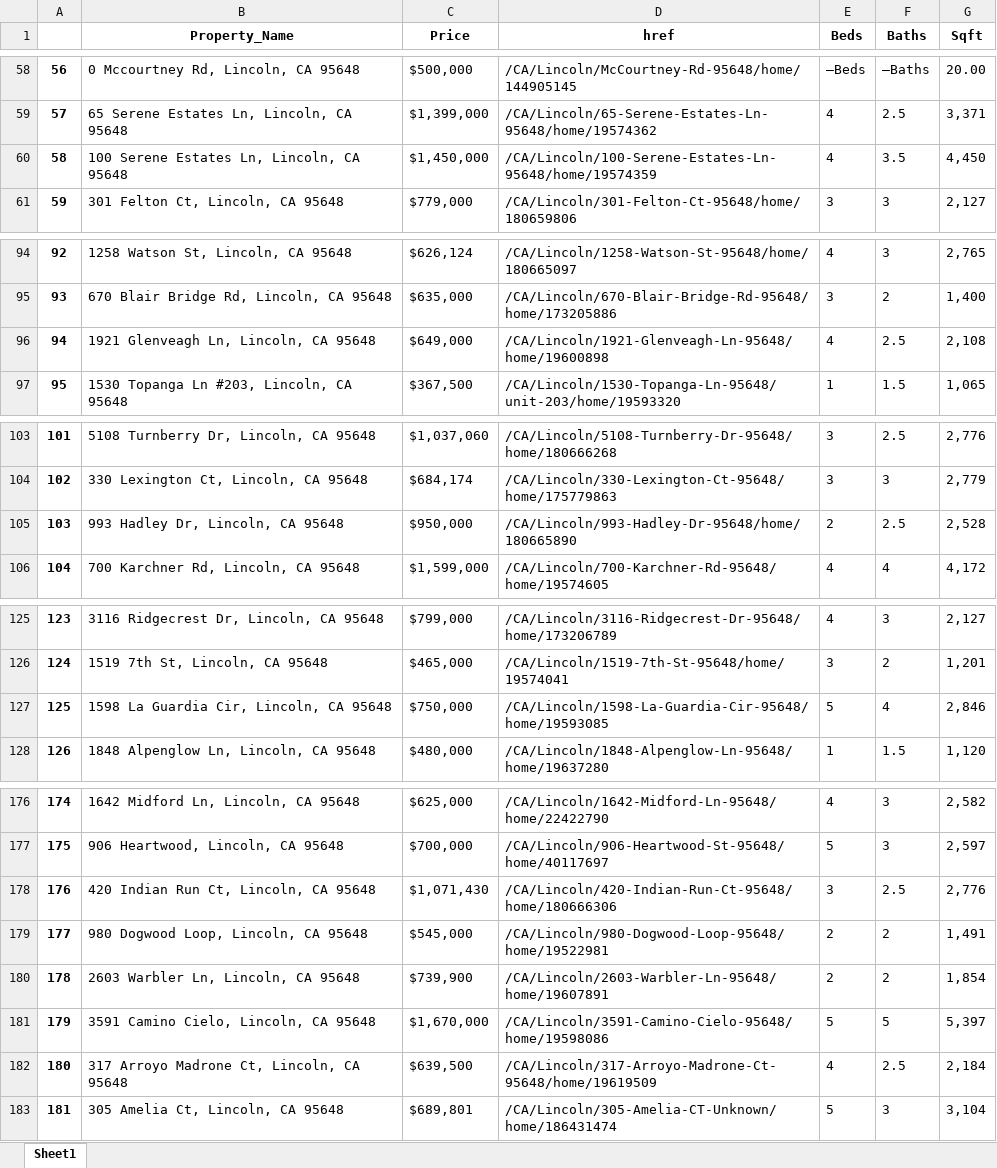
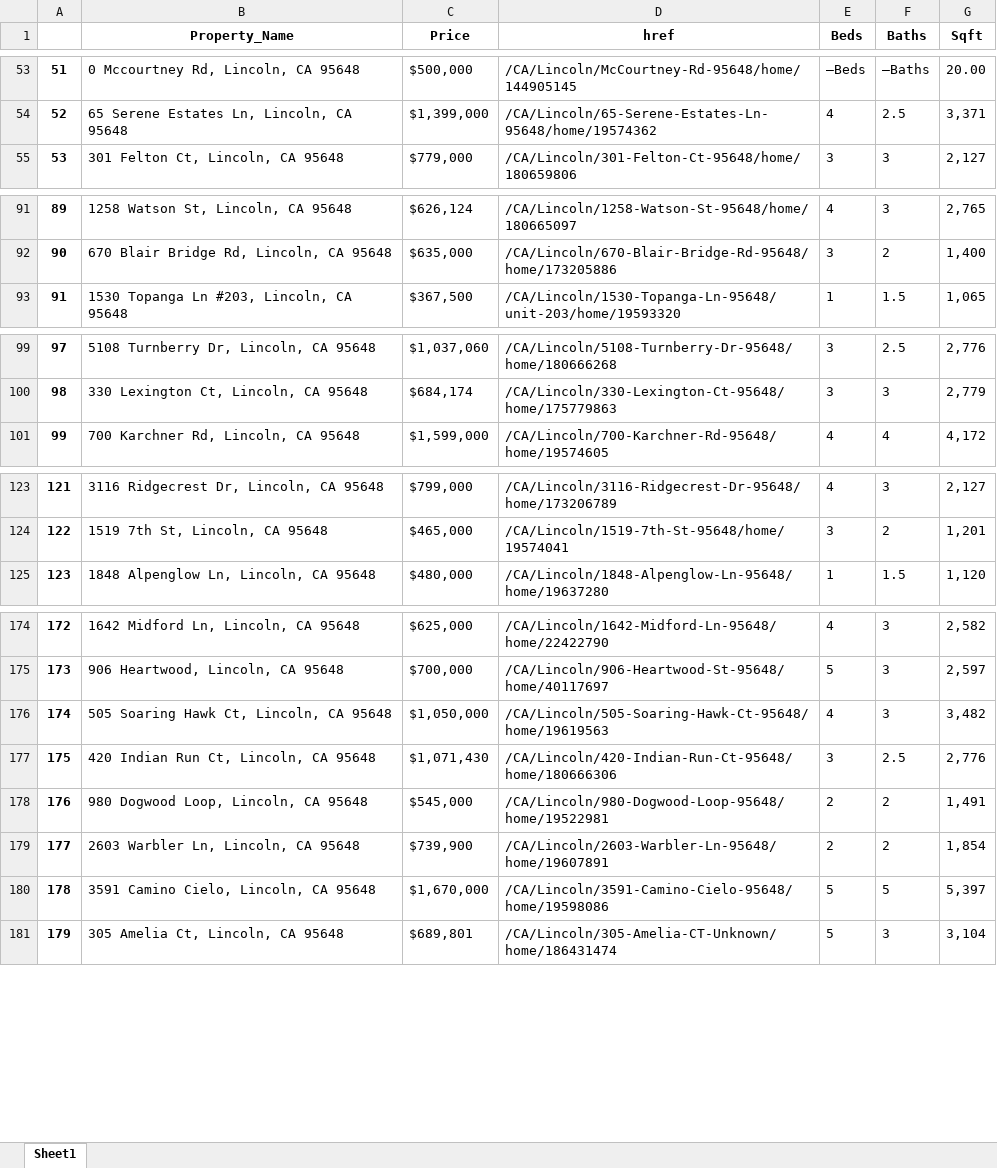
Before and after one commit to Skahlon7/_Spatial_, an Excel workbook: Zillow_API/Lincoln_data.xlsx, sheet Sheet1, drawn as a sheet; only a part is shown, gaps mark what is left out; values as stored, in another font and other column widths than the file's, no borders; removed rows and columns are numbered as before the commit, all else as after; the diff covers the shown part only; the diff names each change by its address in the sheet, - before the commit and + after, or states it on an @@ line.

Commit message:
Update
Additional data added + integrated w/ mapping

```diff
--- a/Zillow_API/Lincoln_data.xlsx (sheet Sheet1)
+++ b/Zillow_API/Lincoln_data.xlsx (sheet Sheet1)
@@ column A renumbered between rows 2 and 196 @@
-row 60: 58 | 100 Serene Estates Ln, Lincoln, CA 95648 | $1,450,000 | /CA/Lincoln/100-Serene-Estates-Ln-95648/home/19574359 | 4 | 3.5 | 4,450
-row 96: 94 | 1921 Glenveagh Ln, Lincoln, CA 95648 | $649,000 | /CA/Lincoln/1921-Glenveagh-Ln-95648/home/19600898 | 4 | 2.5 | 2,108
-row 105: 103 | 993 Hadley Dr, Lincoln, CA 95648 | $950,000 | /CA/Lincoln/993-Hadley-Dr-95648/home/180665890 | 2 | 2.5 | 2,528
-row 127: 125 | 1598 La Guardia Cir, Lincoln, CA 95648 | $750,000 | /CA/Lincoln/1598-La-Guardia-Cir-95648/home/19593085 | 5 | 4 | 2,846
+row 176: 174 | 505 Soaring Hawk Ct, Lincoln, CA 95648 | $1,050,000 | /CA/Lincoln/505-Soaring-Hawk-Ct-95648/home/19619563 | 4 | 3 | 3,482
-row 182: 180 | 317 Arroyo Madrone Ct, Lincoln, CA 95648 | $639,500 | /CA/Lincoln/317-Arroyo-Madrone-Ct-95648/home/19619509 | 4 | 2.5 | 2,184
```
Also changed, not shown: 1 added row, 6 moved rows and 1 edited cell elsewhere in this sheet, Zillow_API/Rocklin_data.xlsx, 4 other files.
